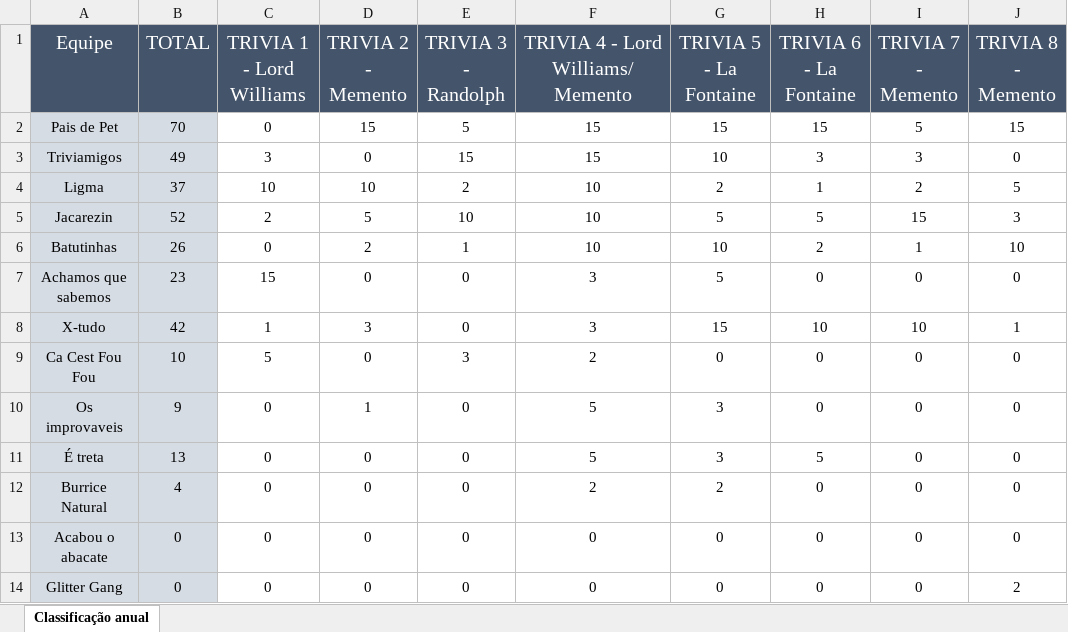
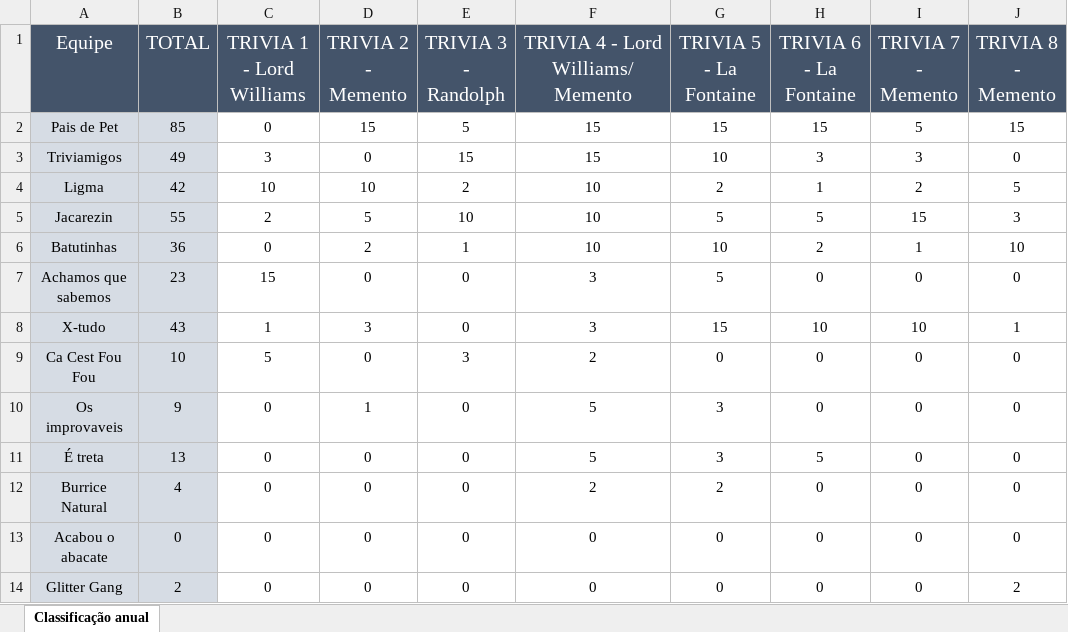
Before and after one commit to marcojr93/site_lestriveiros, an Excel workbook: assets/data/ranking_anual.xlsx, sheet Classificação anual, drawn as a sheet; values as stored, in another font and other column widths than the file's, no borders; the diff names each change by its address in the sheet, - before the commit and + after, or states it on an @@ line.

Commit message:
Ranking atualizado trivia outubro

```diff
--- a/assets/data/ranking_anual.xlsx (sheet Classificação anual)
+++ b/assets/data/ranking_anual.xlsx (sheet Classificação anual)
-B2 (TOTAL): 70
+B2 (TOTAL): 85
-B4 (TOTAL): 37
+B4 (TOTAL): 42
-B5 (TOTAL): 52
+B5 (TOTAL): 55
-B6 (TOTAL): 26
+B6 (TOTAL): 36
-B8 (TOTAL): 42
+B8 (TOTAL): 43
-B14 (TOTAL): 0
+B14 (TOTAL): 2
```
Also changed, not shown: formulas that keep their value.
